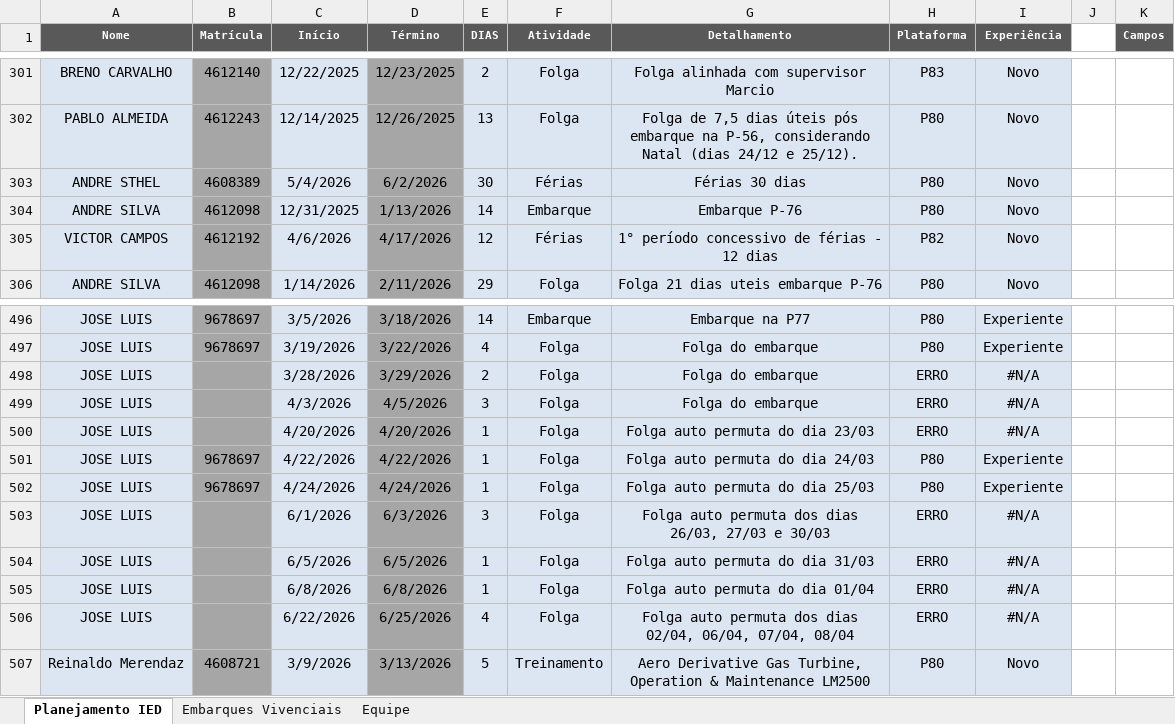
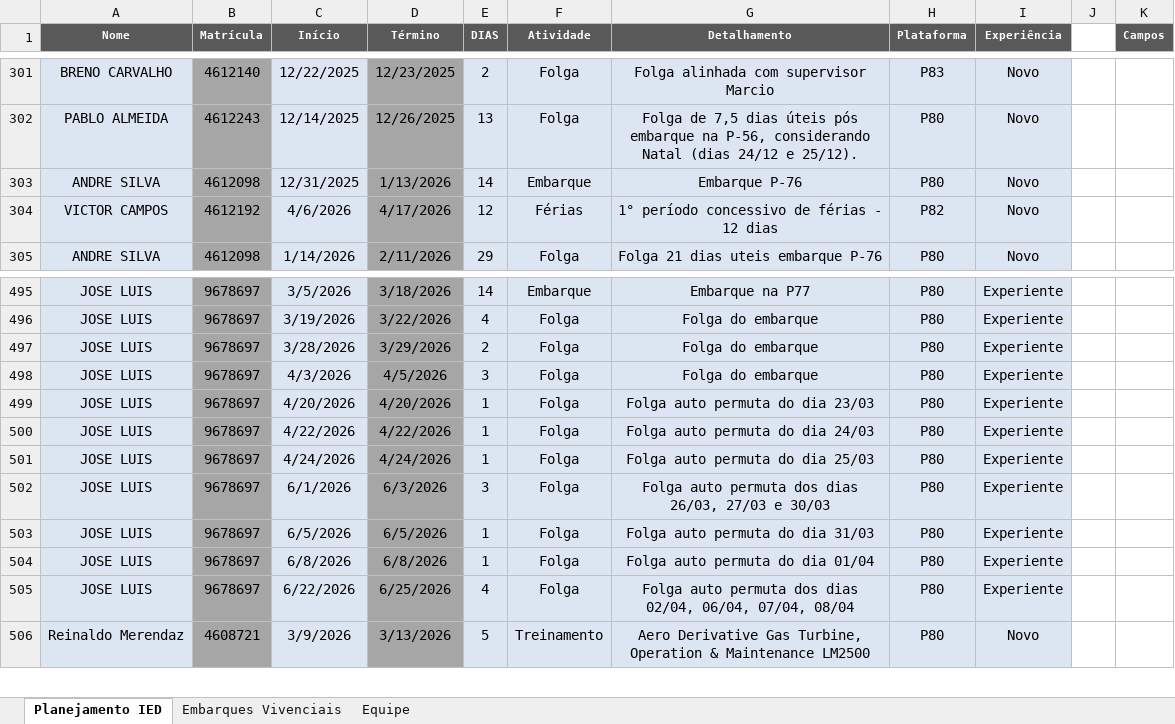
Before and after one commit to viniciussduarte/gantt_disp, an Excel workbook: Planejamento Geral.xlsx, sheet Planejamento IED, drawn as a sheet; only a part is shown, gaps mark what is left out; values as stored, in another font and other column widths than the file's, no borders; conditional formats and table styles not drawn; removed rows and columns are numbered as before the commit, all else as after; the diff covers the shown part only; the diff names each change by its address in the sheet, - before the commit and + after, or states it on an @@ line.

```diff
--- a/Planejamento Geral.xlsx (sheet Planejamento IED)
+++ b/Planejamento Geral.xlsx (sheet Planejamento IED)
-row 303: ANDRE STHEL | 4608389 | 5/4/2026 | 6/2/2026 | 30 | Férias | Férias 30 dias | P80 | Novo
-B497:B499 (Matrícula): (empty)
+B497:B499 (Matrícula): 9678697
-H497:H499 (Plataforma): ERRO
+H497:H499 (Plataforma): P80
-I497:I499 (Experiência): #N/A
+I497:I499 (Experiência): Experiente
-B502:B505 (Matrícula): (empty)
+B502:B505 (Matrícula): 9678697
-H502:H505 (Plataforma): ERRO
+H502:H505 (Plataforma): P80
-I502:I505 (Experiência): #N/A
+I502:I505 (Experiência): Experiente
```
Also changed, not shown: 18 added rows, 19 removed rows and 1 edited cell elsewhere in this sheet, sheet Embarques Vivenciais, formulas that keep their value, charts or pictures, Planejamento Estaleiro.xlsx.
